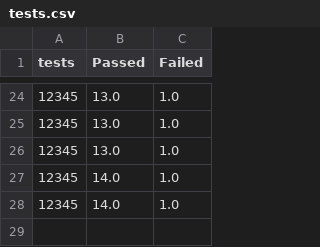
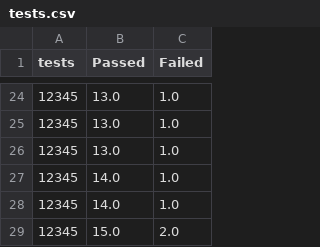
Before and after one commit to CodyDPittman/acm-classifier, a CSV file: tests.csv, drawn as a sheet; only a part is shown, gaps mark what is left out.

```diff
--- a/tests.csv
+++ b/tests.csv
@@ -28 +28,2 @@ tests,Passed,Failed
 12345,14.0,1.0
+12345,15.0,2.0
```
Also changed, not shown: 31 other files.
